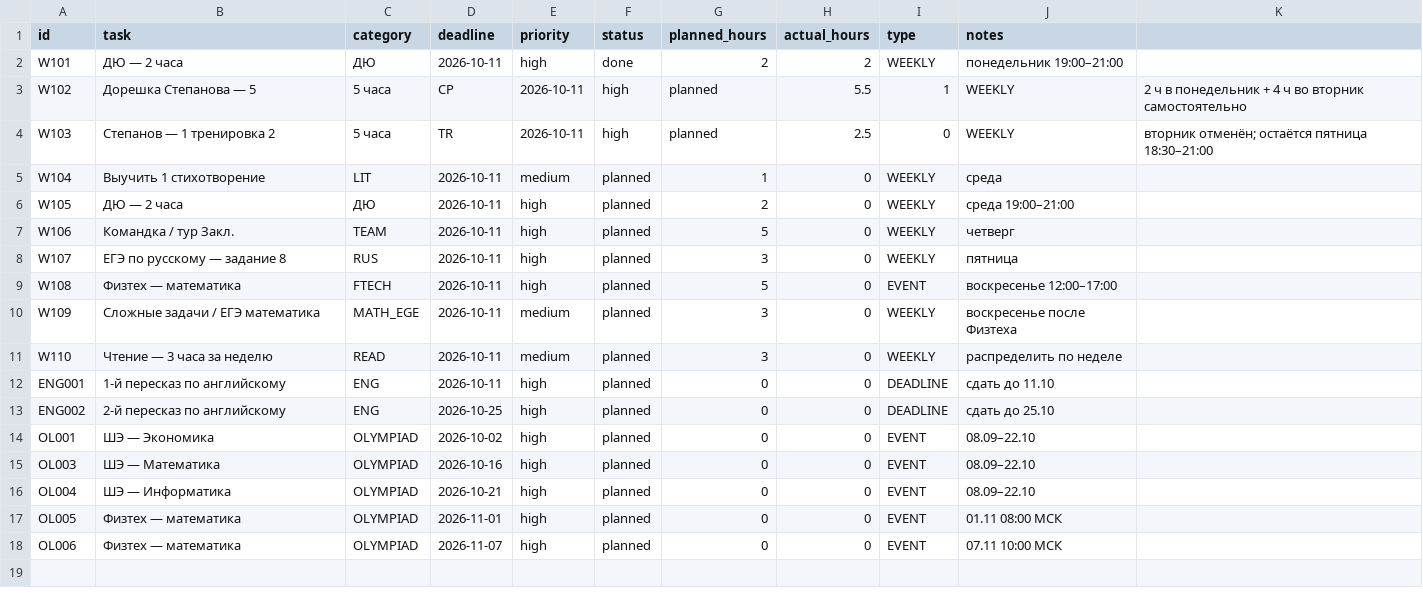
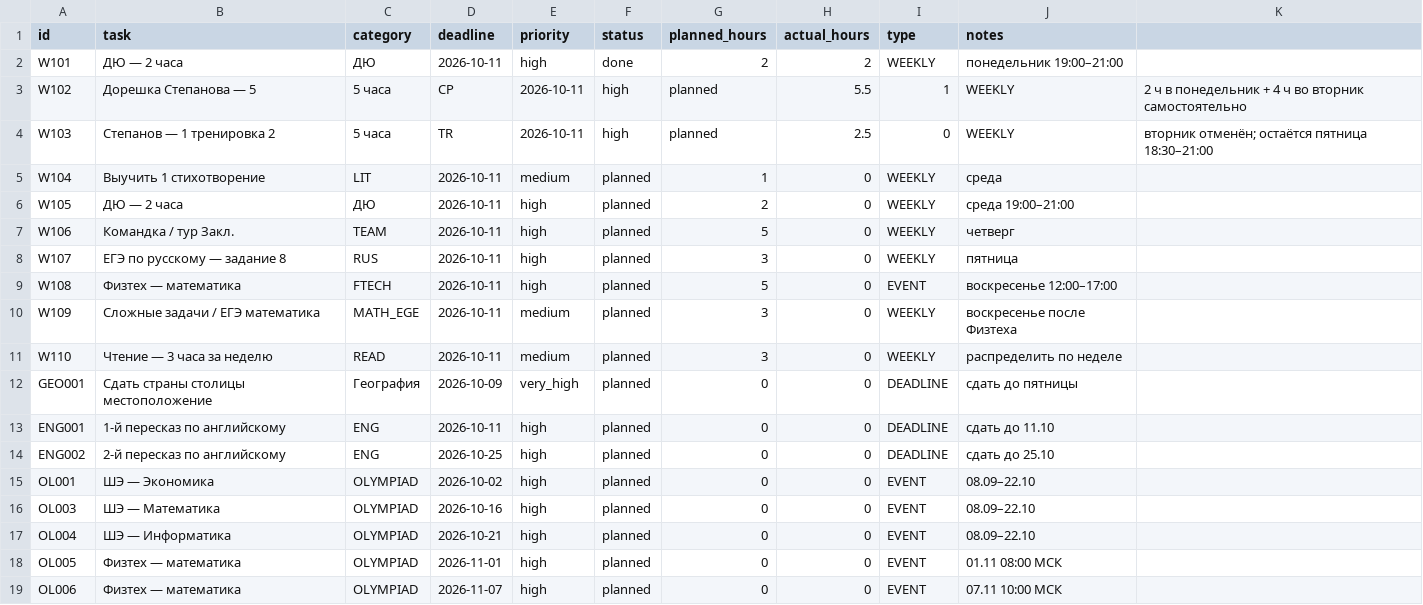
Before and after one commit to ponponin/dashboard, a CSV file: data/tasks.csv, drawn as a sheet; the diff names each change by its address in the sheet, - before the commit and + after, or states it on an @@ line.

Commit message:
Добавить дедлайн по географии

```diff
--- a/data/tasks.csv
+++ b/data/tasks.csv
+row 12: GEO001 | Сдать страны столицы местоположение | География | 2026-10-09 | very_high | planned | 0 | 0 | DEADLINE | сдать до пятницы
```
